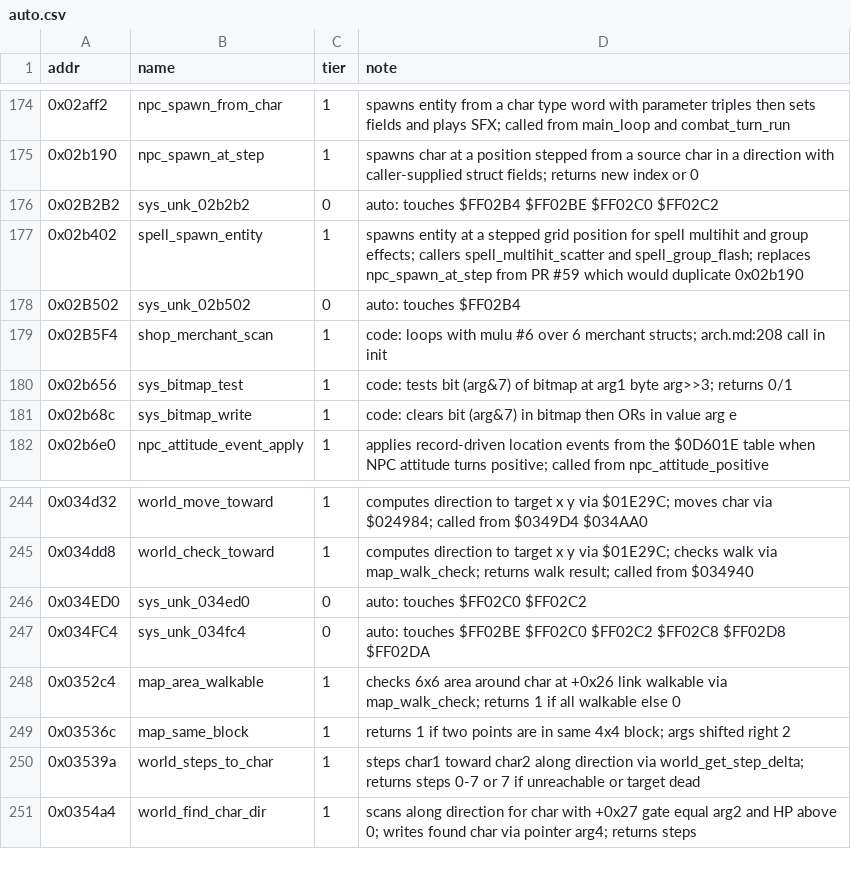
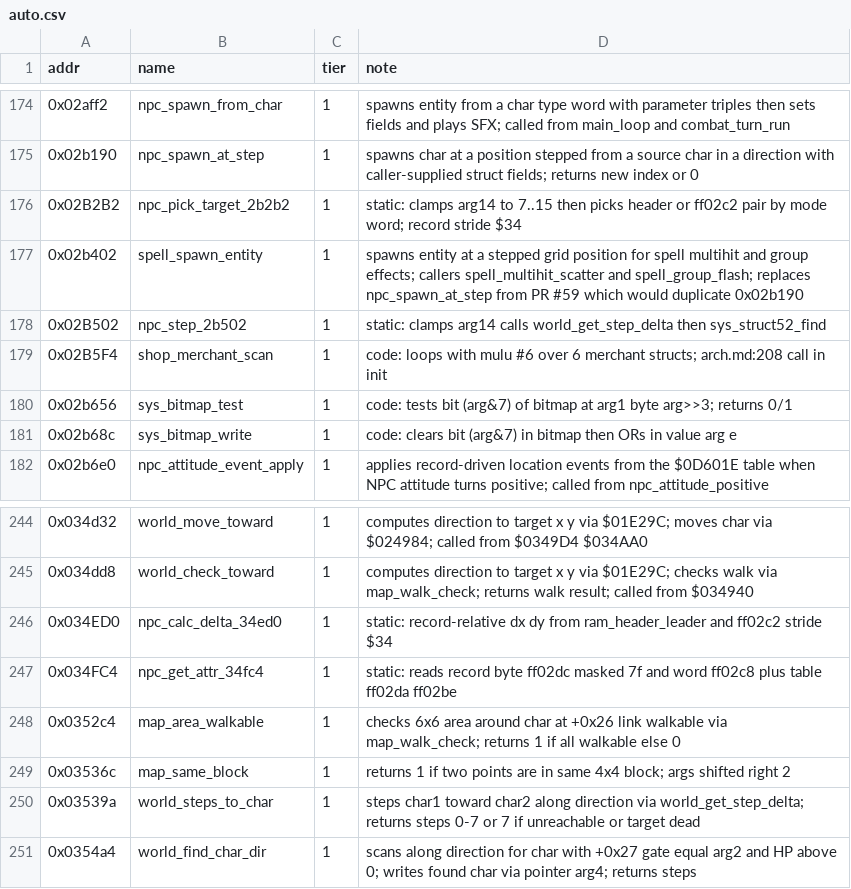
Before and after one commit to Dayset/RoPSegaMD16, a CSV file: disasm/symbols/auto.csv, drawn as a sheet; only a part is shown, gaps mark what is left out.

```diff
--- a/disasm/symbols/auto.csv
+++ b/disasm/symbols/auto.csv
@@ -175,5 +175,5 @@ addr,name,tier,note
 0x02b190,npc_spawn_at_step,1,spawns char at a position stepped from a source char in a direction with caller-supplied struct fields; returns new index or 0
-0x02B2B2,sys_unk_02b2b2,0,auto: touches $FF02B4 $FF02BE $FF02C0 $FF02C2
+0x02B2B2,npc_pick_target_2b2b2,1,static: clamps arg14 to 7..15 then picks header or ff02c2 pair by mode word; record stride $34
 0x02b402,spell_spawn_entity,1,spawns entity at a stepped grid position for spell multihit and group effects; callers spell_multihit_scatter and spell_group_flash; replaces npc_spawn_at_step from PR #59 which would duplicate 0x02b190
-0x02B502,sys_unk_02b502,0,auto: touches $FF02B4
+0x02B502,npc_step_2b502,1,static: clamps arg14 calls world_get_step_delta then sys_struct52_find
 0x02B5F4,shop_merchant_scan,1,code: loops with mulu #6 over 6 merchant structs; arch.md:208 call in init
@@ -245,4 +245,4 @@ addr,name,tier,note
 0x034dd8,world_check_toward,1,computes direction to target x y via $01E29C; checks walk via map_walk_check; returns walk result; called from $034940
-0x034ED0,sys_unk_034ed0,0,auto: touches $FF02C0 $FF02C2
-0x034FC4,sys_unk_034fc4,0,auto: touches $FF02BE $FF02C0 $FF02C2 $FF02C8 $FF02D8 $FF02DA
+0x034ED0,npc_calc_delta_34ed0,1,static: record-relative dx dy from ram_header_leader and ff02c2 stride $34
+0x034FC4,npc_get_attr_34fc4,1,static: reads record byte ff02dc masked 7f and word ff02c8 plus table ff02da ff02be
 0x0352c4,map_area_walkable,1,checks 6x6 area around char at +0x26 link walkable via map_walk_check; returns 1 if all walkable else 0
```
Also changed, not shown: 3 other files.
